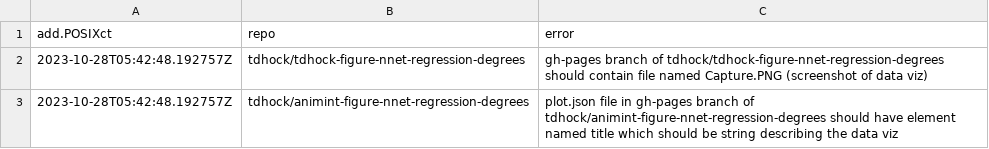
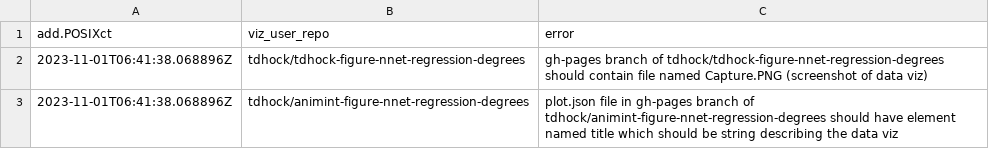
Before and after one commit to tdhock/gallery, a CSV file: error.csv, drawn as a sheet.

```diff
--- a/error.csv
+++ b/error.csv
@@ -1,3 +1,3 @@
-add.POSIXct,repo,error
-2023-10-28T05:42:48.192757Z,tdhock/tdhock-figure-nnet-regression-degrees,gh-pages branch of tdhock/tdhock-figure-nnet-regression-degrees should contain file named Capture.PNG (screenshot of data viz)
-2023-10-28T05:42:48.192757Z,tdhock/animint-figure-nnet-regression-degrees,plot.json file in gh-pages branch of tdhock/animint-figure-nnet-regression-degrees should have element named title which should be string describing the data viz
+add.POSIXct,viz_user_repo,error
+2023-11-01T06:41:38.068896Z,tdhock/tdhock-figure-nnet-regression-degrees,gh-pages branch of tdhock/tdhock-figure-nnet-regression-degrees should contain file named Capture.PNG (screenshot of data viz)
+2023-11-01T06:41:38.068896Z,tdhock/animint-figure-nnet-regression-degrees,plot.json file in gh-pages branch of tdhock/animint-figure-nnet-regression-degrees should have element named title which should be string describing the data viz
```
Also changed, not shown: 1 other file.
